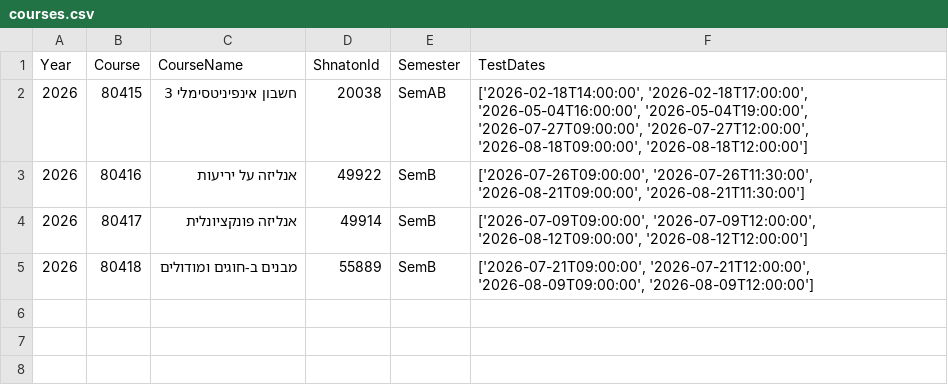
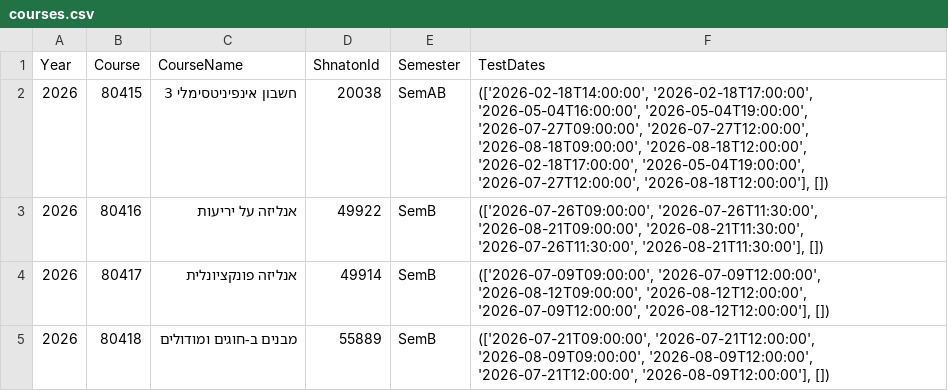
Before and after one commit to blue-gg1/cf-hujitest-ics, a CSV file: courses.csv, drawn as a sheet.

```diff
--- a/courses.csv
+++ b/courses.csv
@@ -1,5 +1,5 @@
 Year,Course,CourseName,ShnatonId,Semester,TestDates
-2026,80415,חשבון אינפיניטסימלי 3,20038,SemAB,"['2026-02-18T14:00:00', '2026-02-18T17:00:00', '2026-05-04T16:00:00', '2026-05-04T19:00:00', '2026-07-27T09:00:00', '2026-07-27T12:00:00', '2026-08-18T09:00:00', '2026-08-18T12:00:00']"
-2026,80416,אנליזה על יריעות,49922,SemB,"['2026-07-26T09:00:00', '2026-07-26T11:30:00', '2026-08-21T09:00:00', '2026-08-21T11:30:00']"
-2026,80417,אנליזה פונקציונלית,49914,SemB,"['2026-07-09T09:00:00', '2026-07-09T12:00:00', '2026-08-12T09:00:00', '2026-08-12T12:00:00']"
-2026,80418,מבנים ב-חוגים ומודולים,55889,SemB,"['2026-07-21T09:00:00', '2026-07-21T12:00:00', '2026-08-09T09:00:00', '2026-08-09T12:00:00']"
+2026,80415,חשבון אינפיניטסימלי 3,20038,SemAB,"(['2026-02-18T14:00:00', '2026-02-18T17:00:00', '2026-05-04T16:00:00', '2026-05-04T19:00:00', '2026-07-27T09:00:00', '2026-07-27T12:00:00', '2026-08-18T09:00:00', '2026-08-18T12:00:00', '2026-02-18T17:00:00', '2026-05-04T19:00:00', '2026-07-27T12:00:00', '2026-08-18T12:00:00'], [])"
+2026,80416,אנליזה על יריעות,49922,SemB,"(['2026-07-26T09:00:00', '2026-07-26T11:30:00', '2026-08-21T09:00:00', '2026-08-21T11:30:00', '2026-07-26T11:30:00', '2026-08-21T11:30:00'], [])"
+2026,80417,אנליזה פונקציונלית,49914,SemB,"(['2026-07-09T09:00:00', '2026-07-09T12:00:00', '2026-08-12T09:00:00', '2026-08-12T12:00:00', '2026-07-09T12:00:00', '2026-08-12T12:00:00'], [])"
+2026,80418,מבנים ב-חוגים ומודולים,55889,SemB,"(['2026-07-21T09:00:00', '2026-07-21T12:00:00', '2026-08-09T09:00:00', '2026-08-09T12:00:00', '2026-07-21T12:00:00', '2026-08-09T12:00:00'], [])"
```
Also changed, not shown: 2 other files.
